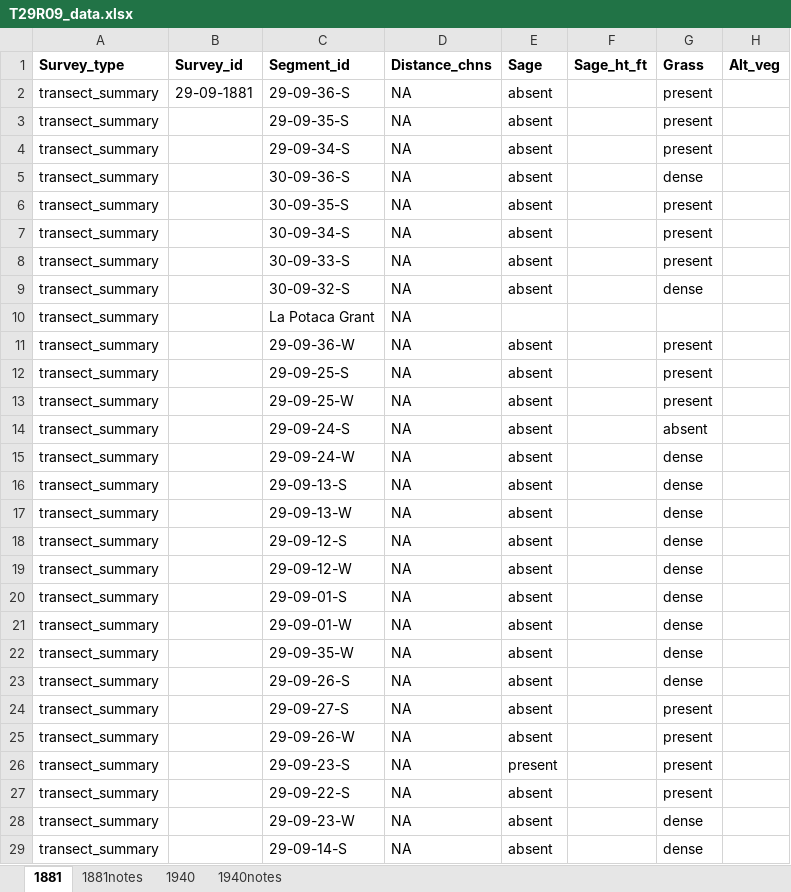
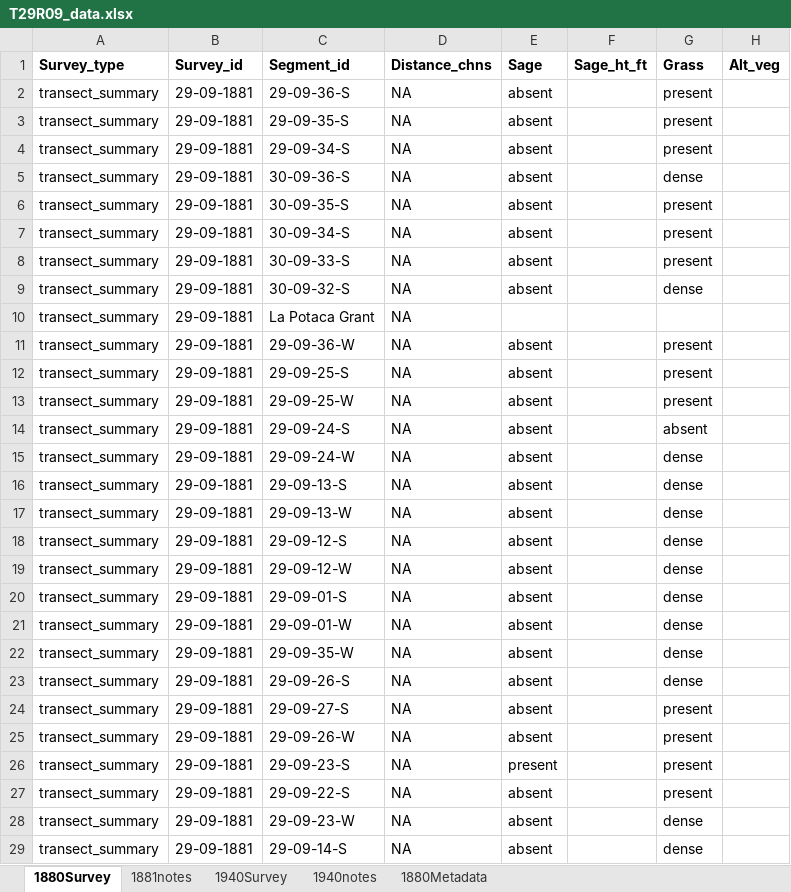
Before and after one commit to stevensjt/Sage_GLO, an Excel workbook: data/T29R09_data.xlsx, sheet 1880Survey, drawn as a sheet; only a part is shown; values as stored, in another font and other column widths than the file's, no borders; conditional formats not drawn; the diff covers the shown part only; the diff names each change by its address in the sheet, - before the commit and + after, or states it on an @@ line.

```diff
--- a/data/T29R09_data.xlsx (sheet 1880Survey)
+++ b/data/T29R09_data.xlsx (sheet 1880Survey)
-sheet tab: 1881
+sheet tab: 1880Survey
-sheet tab: 1940
+sheet tab: 1940Survey
+sheet tab: 1880Metadata
-B3:B29 (Survey_id): (empty)
+B3:B29 (Survey_id): 29-09-1881
```
Also changed, not shown: 11 edited cells elsewhere in this sheet, data/T29R10_data.xlsx, data/T30R09_data.xlsx, 13 other files.
